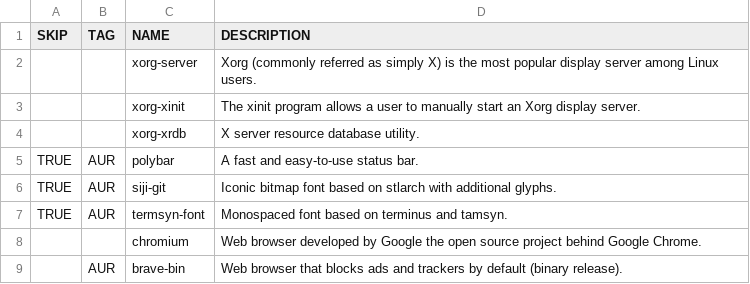
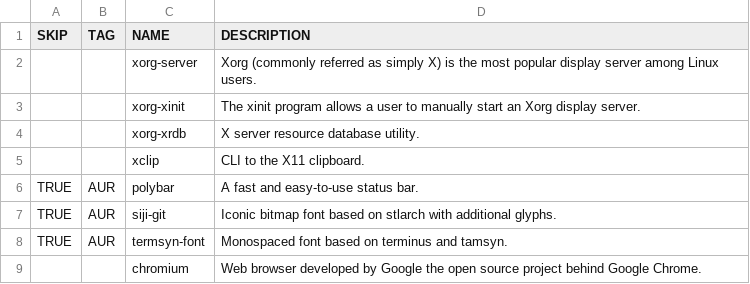
Before and after one commit to WIttyJudge/dotfiles, a CSV file: packages.csv, drawn as a sheet; only a part is shown; the shorter side is filled out with more unchanged rows.

Commit message:
Update packages.csv

```diff
--- a/packages.csv
+++ b/packages.csv
@@ -4,2 +4,3 @@ SKIP,TAG,NAME,DESCRIPTION
 ,,xorg-xrdb,X server resource database utility.
+,,xclip,CLI to the X11 clipboard.
 TRUE,AUR,polybar,A fast and easy-to-use status bar.
```
